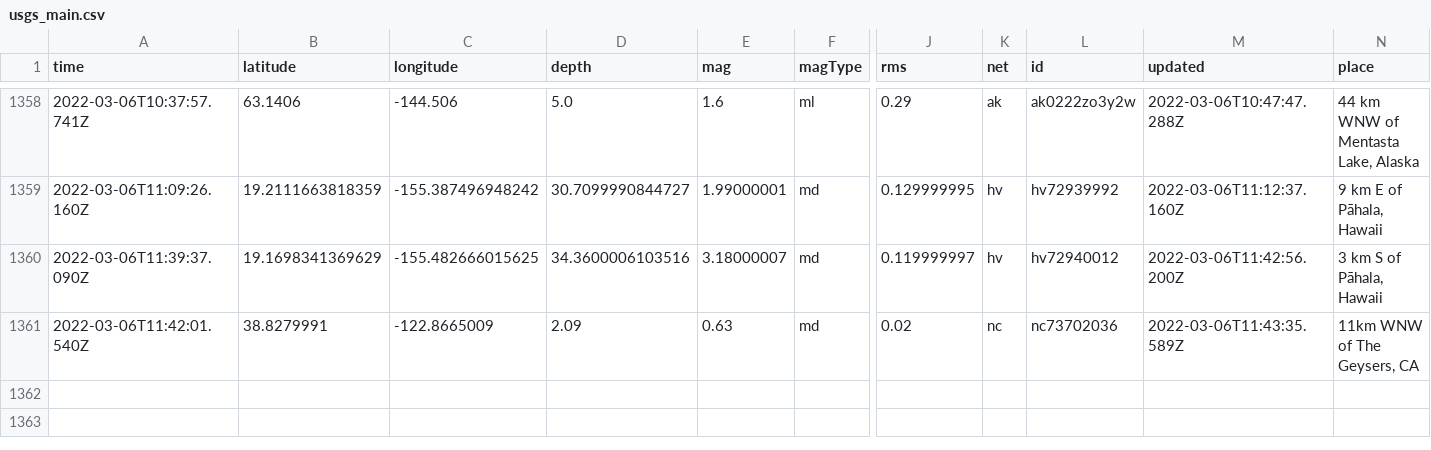
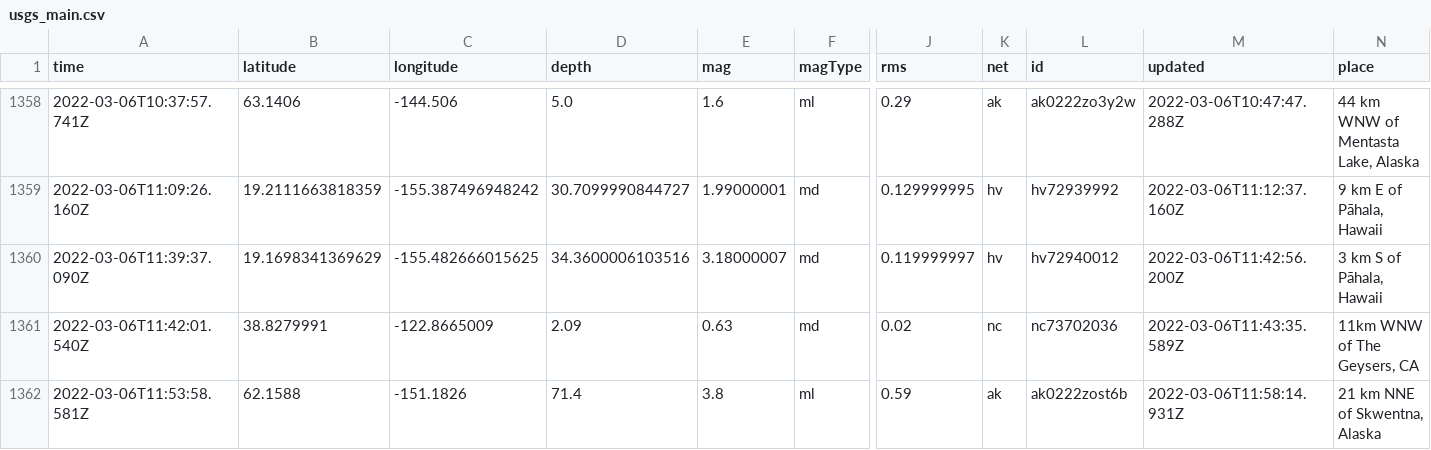
Before and after one commit to aadittambe/actions-pipeline, a CSV file: usgs_main.csv, drawn as a sheet; only a part is shown, gaps mark what is left out; rows hold the shown columns only; the diff names each change by its address in the sheet, - before the commit and + after, or states it on an @@ line.

```diff
--- a/usgs_main.csv
+++ b/usgs_main.csv
+row 1362: 2022-03-06T11:53:58.581Z | 62.1588 | -151.1826 | 71.4 | 3.8 | ml | 0.59 | ak | ak0222zost6b | 2022-03-06T11:58:14.931Z | 21 km NNE of Skwentna, Alaska
```
Also changed, not shown: usgs_current.csv.
